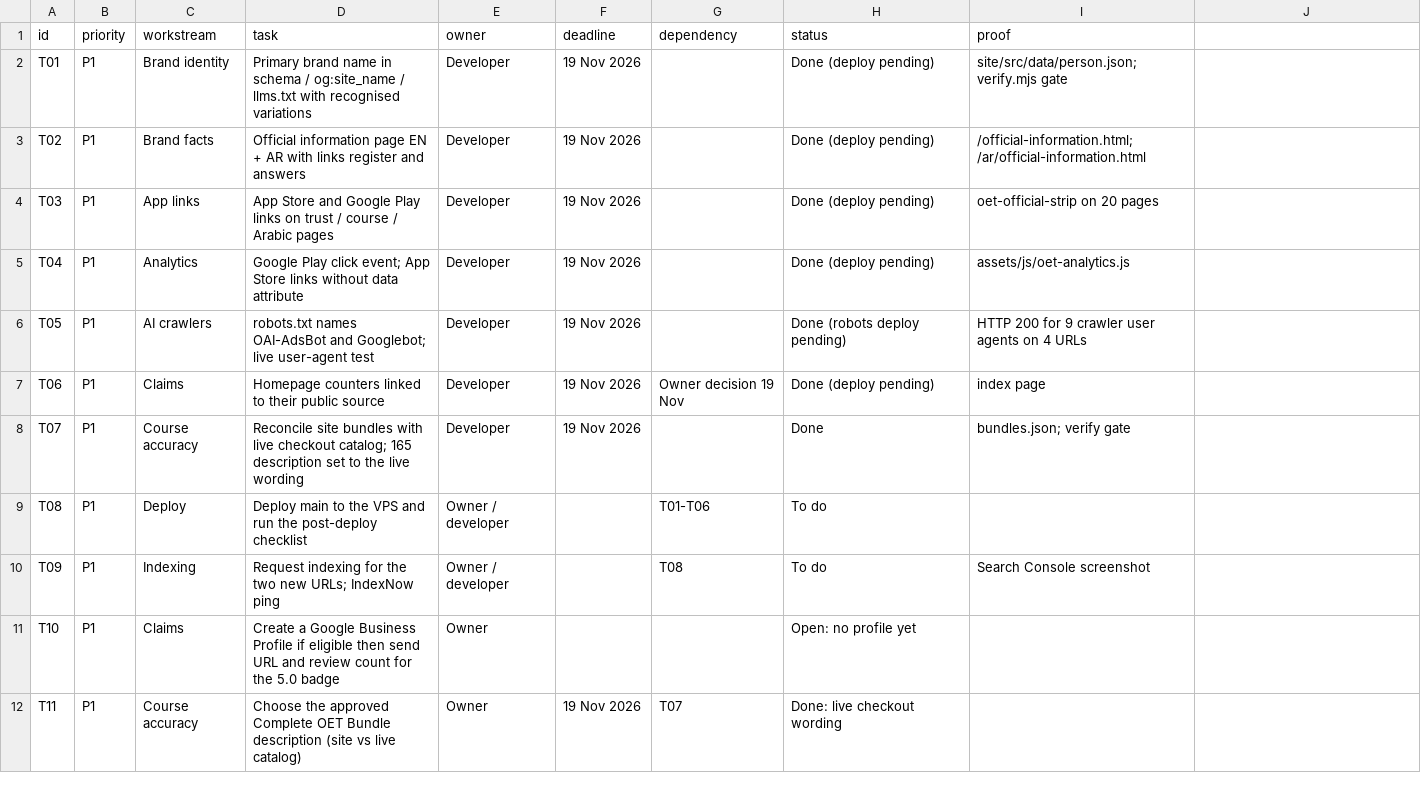
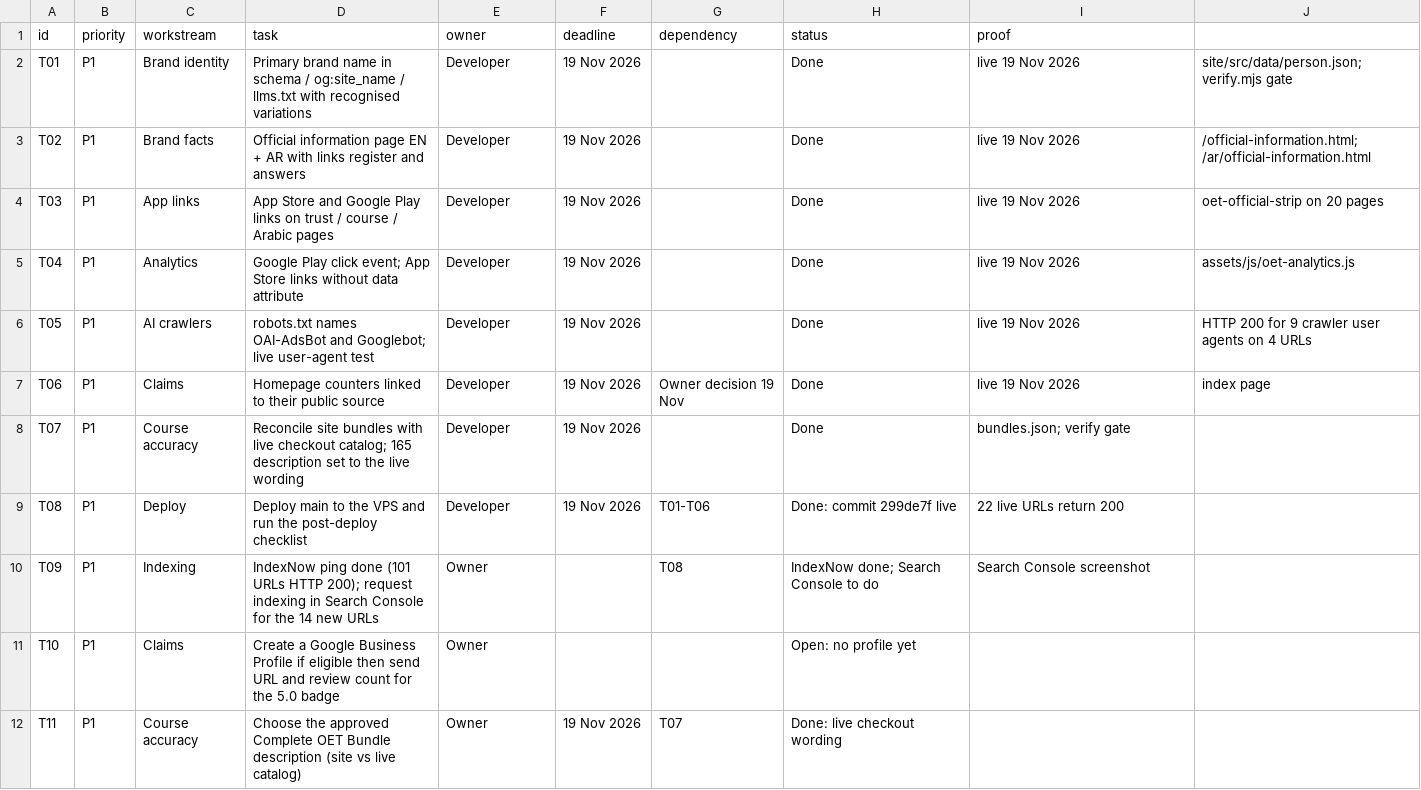
Before and after one commit to jerryboganda/oetwebsite, a CSV file: docs/growth-brief-2026-11/task-board.csv, drawn as a sheet; only a part is shown.

```diff
--- a/docs/growth-brief-2026-11/task-board.csv
+++ b/docs/growth-brief-2026-11/task-board.csv
@@ -1,11 +1,11 @@
 id,priority,workstream,task,owner,deadline,dependency,status,proof
-T01,P1,Brand identity,Primary brand name in schema / og:site_name / llms.txt with recognised variations,Developer,19 Nov 2026,,Done (deploy pending),site/src/data/person.json; verify.mjs gate
-T02,P1,Brand facts,Official information page EN + AR with links register and answers,Developer,19 Nov 2026,,Done (deploy pending),/official-information.html; /ar/official-information.html
-T03,P1,App links,App Store and Google Play links on trust / course / Arabic pages,Developer,19 Nov 2026,,Done (deploy pending),oet-official-strip on 20 pages
-T04,P1,Analytics,Google Play click event; App Store links without data attribute,Developer,19 Nov 2026,,Done (deploy pending),assets/js/oet-analytics.js
-T05,P1,AI crawlers,robots.txt names OAI-AdsBot and Googlebot; live user-agent test,Developer,19 Nov 2026,,Done (robots deploy pending),HTTP 200 for 9 crawler user agents on 4 URLs
-T06,P1,Claims,Homepage counters linked to their public source,Developer,19 Nov 2026,Owner decision 19 Nov,Done (deploy pending),index page
+T01,P1,Brand identity,Primary brand name in schema / og:site_name / llms.txt with recognised variations,Developer,19 Nov 2026,,Done, live 19 Nov 2026,site/src/data/person.json; verify.mjs gate
+T02,P1,Brand facts,Official information page EN + AR with links register and answers,Developer,19 Nov 2026,,Done, live 19 Nov 2026,/official-information.html; /ar/official-information.html
+T03,P1,App links,App Store and Google Play links on trust / course / Arabic pages,Developer,19 Nov 2026,,Done, live 19 Nov 2026,oet-official-strip on 20 pages
+T04,P1,Analytics,Google Play click event; App Store links without data attribute,Developer,19 Nov 2026,,Done, live 19 Nov 2026,assets/js/oet-analytics.js
+T05,P1,AI crawlers,robots.txt names OAI-AdsBot and Googlebot; live user-agent test,Developer,19 Nov 2026,,Done, live 19 Nov 2026,HTTP 200 for 9 crawler user agents on 4 URLs
+T06,P1,Claims,Homepage counters linked to their public source,Developer,19 Nov 2026,Owner decision 19 Nov,Done, live 19 Nov 2026,index page
 T07,P1,Course accuracy,Reconcile site bundles with live checkout catalog; 165 description set to the live wording,Developer,19 Nov 2026,,Done,bundles.json; verify gate
-T08,P1,Deploy,Deploy main to the VPS and run the post-deploy checklist,Owner / developer,,T01-T06,To do,
-T09,P1,Indexing,Request indexing for the two new URLs; IndexNow ping,Owner / developer,,T08,To do,Search Console screenshot
+T08,P1,Deploy,Deploy main to the VPS and run the post-deploy checklist,Developer,19 Nov 2026,T01-T06,Done: commit 299de7f live,22 live URLs return 200
+T09,P1,Indexing,IndexNow ping done (101 URLs HTTP 200); request indexing in Search Console for the 14 new URLs,Owner,,T08,IndexNow done; Search Console to do,Search Console screenshot
 T10,P1,Claims,Create a Google Business Profile if eligible then send URL and review count for the 5.0 badge,Owner,,,Open: no profile yet,
```
Also changed, not shown: 1 other file.
